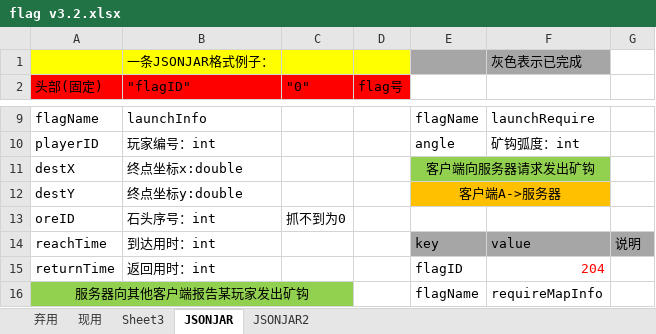
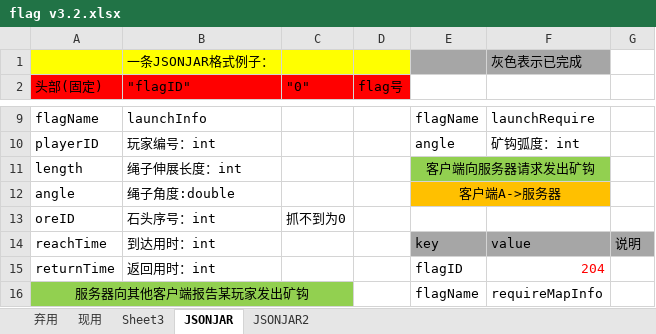
Before and after one commit to greentuzi/CrazyMinerServer, an Excel workbook: flag v3.2.xlsx, sheet JSONJAR, drawn as a sheet; only a part is shown, gaps mark what is left out; values as stored, in another font and other column widths than the file's, no borders; removed rows and columns are numbered as before the commit, all else as after; the diff names each change by its address in the sheet, - before the commit and + after, or states it on an @@ line.

Commit message:
Signed-off-by: Wu Yifei <341767418@qq.com>

```diff
--- a/flag v3.2.xlsx (sheet JSONJAR)
+++ b/flag v3.2.xlsx (sheet JSONJAR)
-row 11: destX | 终点坐标x:double |  |  | 客户端向服务器请求发出矿钩
-row 12: destY | 终点坐标y:double |  |  | 客户端A->服务器
+row 11: length | 绳子伸展长度：int |  |  | 客户端向服务器请求发出矿钩
+row 12: angle | 绳子角度:double |  |  | 客户端A->服务器
```
